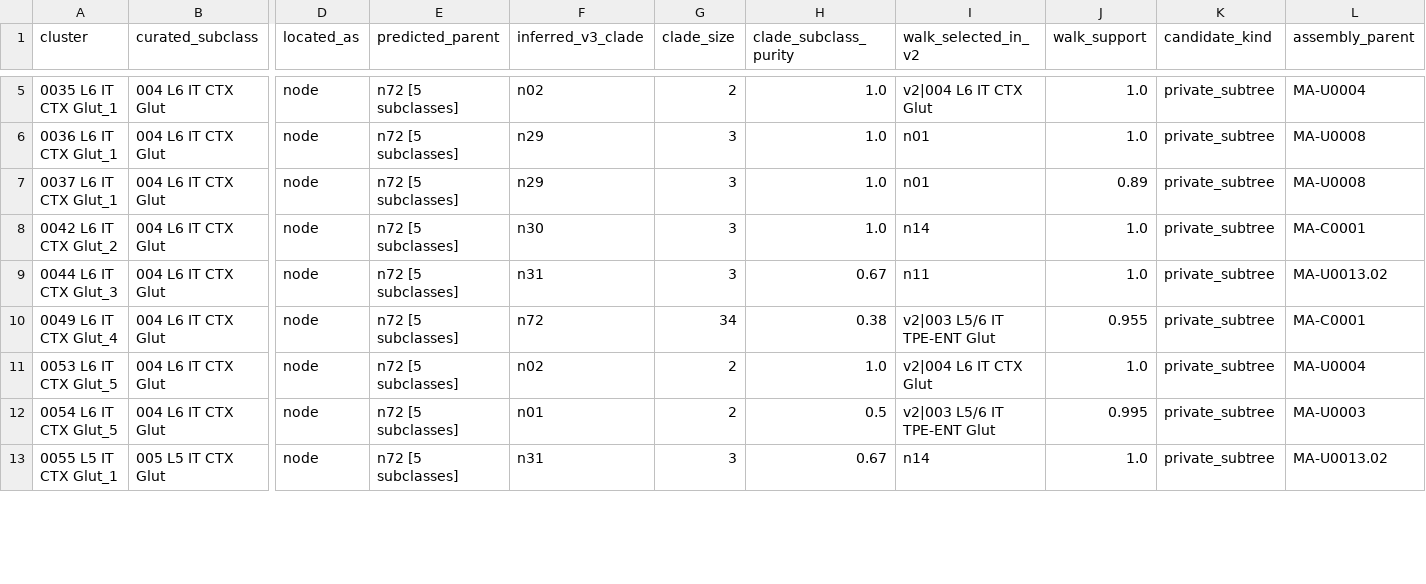
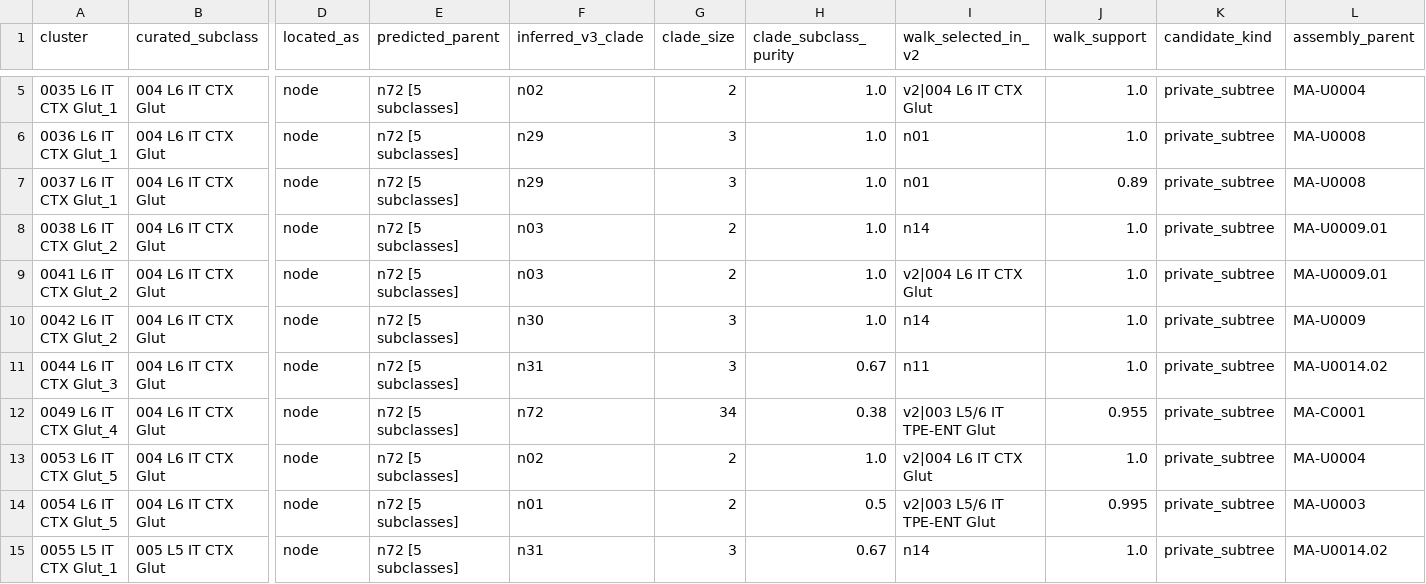
Before and after one commit to MicTott/MetaArbor, a CSV file: pkgs/python/examples/harmonize_demo/allen_misplacements.csv, drawn as a sheet; only a part is shown, gaps mark what is left out; addresses are those after the commit; rows hold the shown columns only; the diff covers the shown part only; the diff names each change by its address in the sheet, - before the commit and + after, or states it on an @@ line.

Commit message:
0.6.0: structural-review fixes — ancestry cycles, full Walk semantics, live stability, multi-atlas affiliates
Review findings (each verified in code before changing anything):
1. ancestry cycles: SCC detection replaces silent min-index
   linearization; cycles emit ancestry_cycle genuine-conflicts and
   reject all members (labels route to unplaced with that reason);
   two incomparable accepted parents emit ambiguous_parent
2. consensus consumes the COMPLETE frozen Walk decision: the 0.70
   compactness gate is applied to node walks exactly as baseline_map
   applies it — a gated selection is discordant, never a reciprocal
   edge; the landing is kept diagnostically (gated_selected) and the
   audit treats discordant evidence as incompatible
3. stability is live: harmonize(stability=...), runners propagate
   infer_tree()['support']; no map -> explicit trust-supplied-trees
   UserWarning, never silent 1.0
4. affiliates: all landings collected across atlases, pair_relation
   disagreement honored, incompatible landings -> conflict + no attach,
   nested -> coarsest, consolidated subtrees never affiliated
5. gene columns aligned by name (intersect/reorder both matrices);
   one-sided names or unverifiable widths raise
6. free-structure-below evaluated against ACCEPTED claims only —
   rejected claims cannot screen eligibility
7. entry validation labels==tree-leaves; rejection fallback
   topologically ordered (parents before children)

Also: always-true test_core assertion removed, fontweight-or-True and
affiliate alias color parsing fixed, footer separates routed
rejections from tripwire repairs, pyproject/runtime version synced,
README import alias fixed, private-path log untracked.

Tests: tests/test_structural_review.py (13 adversarial; 10 fail
against pre-fix code), pairwise leaf-recovery assert now requires any
miss to be explained by a recorded compactness gate. 57/57 pass;
four-case gates 4/4; K=3 smoke clean. Allen truth case under the
complete semantics: 71 exact / 27 consistent-coarse / 4 wrong /
1 root / 0 missing (98/103 truth-consistent unchanged; compactness
pruned one meta-clade, stability screening reduced private 6->2;
zero tripwire repairs). No thresholds tuned; pre-fix state tagged
v0.5.0.

```diff
--- a/pkgs/python/examples/harmonize_demo/allen_misplacements.csv
+++ b/pkgs/python/examples/harmonize_demo/allen_misplacements.csv
+row 8: 0038 L6 IT CTX Glut_2 | 004 L6 IT CTX Glut | node | n72 [5 subclasses] | n03 | 2 | 1.0 | n14 | 1.0 | private_subtree | MA-U0009.01
+row 9: 0041 L6 IT CTX Glut_2 | 004 L6 IT CTX Glut | node | n72 [5 subclasses] | n03 | 2 | 1.0 | v2|004 L6 IT CTX Glut | 1.0 | private_subtree | MA-U0009.01
-L10 (assembly_parent): MA-C0001
+L10 (assembly_parent): MA-U0009
-L11 (assembly_parent): MA-U0013.02
+L11 (assembly_parent): MA-U0014.02
-L15 (assembly_parent): MA-U0013.02
+L15 (assembly_parent): MA-U0014.02
```
Also changed, not shown: 9 edited cells elsewhere in this file, pkgs/python/examples/harmonize_demo/allen_confusion.csv, 27 other files.
